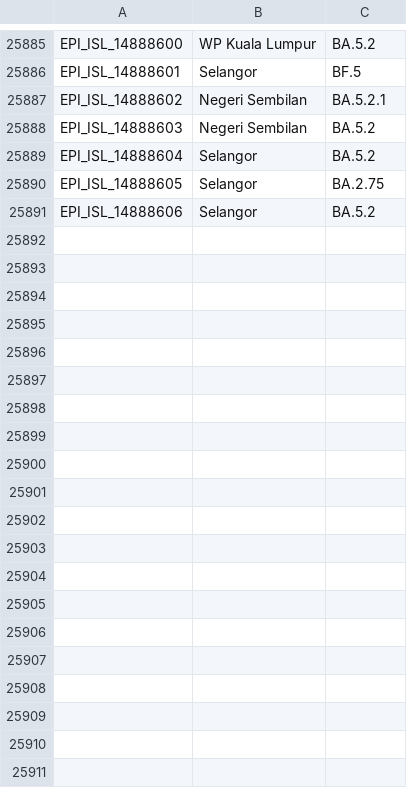
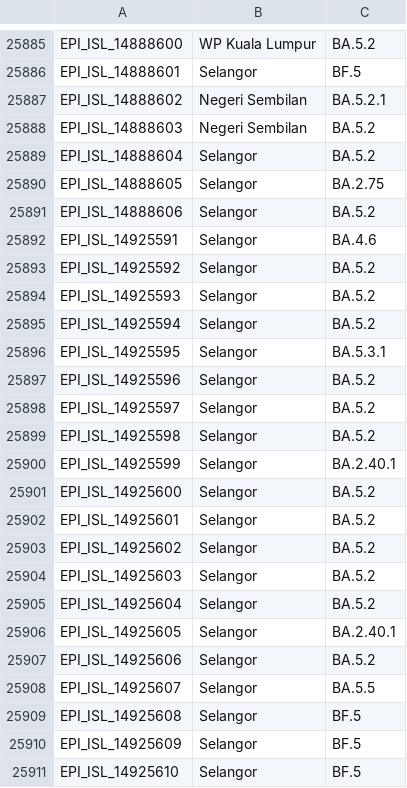
Before and after one commit to mgvi-nibm/c19-gsv, a CSV file: variants.csv, drawn as a sheet; only a part is shown, gaps mark what is left out; the diff covers the shown part only.

Commit message:
Updated data

```diff
--- a/variants.csv
+++ b/variants.csv
@@ -25891 +25891,21 @@
 "EPI_ISL_14888606","Selangor","BA.5.2"
+"EPI_ISL_14925591","Selangor","BA.4.6"
+"EPI_ISL_14925592","Selangor","BA.5.2"
+"EPI_ISL_14925593","Selangor","BA.5.2"
+"EPI_ISL_14925594","Selangor","BA.5.2"
+"EPI_ISL_14925595","Selangor","BA.5.3.1"
+"EPI_ISL_14925596","Selangor","BA.5.2"
+"EPI_ISL_14925597","Selangor","BA.5.2"
+"EPI_ISL_14925598","Selangor","BA.5.2"
+"EPI_ISL_14925599","Selangor","BA.2.40.1"
+"EPI_ISL_14925600","Selangor","BA.5.2"
+"EPI_ISL_14925601","Selangor","BA.5.2"
+"EPI_ISL_14925602","Selangor","BA.5.2"
+"EPI_ISL_14925603","Selangor","BA.5.2"
+"EPI_ISL_14925604","Selangor","BA.5.2"
+"EPI_ISL_14925605","Selangor","BA.2.40.1"
+"EPI_ISL_14925606","Selangor","BA.5.2"
+"EPI_ISL_14925607","Selangor","BA.5.5"
+"EPI_ISL_14925608","Selangor","BF.5"
+"EPI_ISL_14925609","Selangor","BF.5"
+"EPI_ISL_14925610","Selangor","BF.5"
```
Also changed, not shown: 22 added rows elsewhere in this file, clades.csv, gender.csv, 11 other files.
